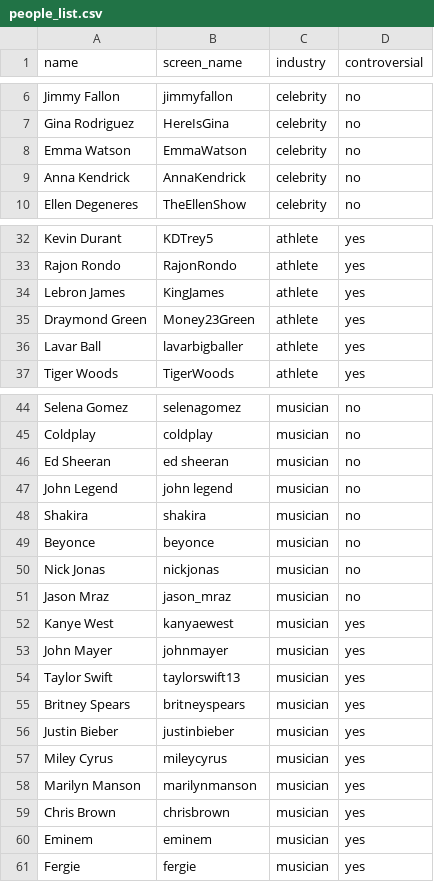
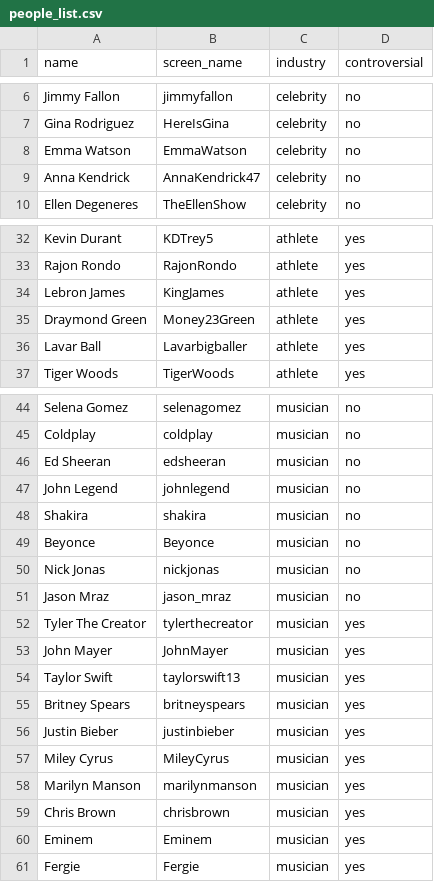
Before and after one commit to ptins/TweekOrTweet, a CSV file: people_list.csv, drawn as a sheet; only a part is shown, gaps mark what is left out.

Commit message:
changed screen_names cuz case sensitive and rewrote functions to store text as well for predictive portion of project

```diff
--- a/people_list.csv
+++ b/people_list.csv
@@ -8,3 +8,3 @@ Gina Rodriguez,HereIsGina,celebrity,no
 Emma Watson,EmmaWatson,celebrity,no
-Anna Kendrick,AnnaKendrick,celebrity,no
+Anna Kendrick,AnnaKendrick47,celebrity,no
 Ellen Degeneres,TheEllenShow,celebrity,no
@@ -35,3 +35,3 @@ Lebron James,KingJames,athlete,yes
 Draymond Green,Money23Green,athlete,yes
-Lavar Ball,lavarbigballer,athlete,yes
+Lavar Ball,Lavarbigballer,athlete,yes
 Tiger Woods,TigerWoods,athlete,yes
@@ -45,10 +45,10 @@ Selena Gomez,selenagomez,musician,no
 Coldplay,coldplay,musician,no
-Ed Sheeran,ed sheeran,musician,no
-John Legend,john legend,musician,no
+Ed Sheeran,edsheeran,musician,no
+John Legend,johnlegend,musician,no
 Shakira,shakira,musician,no
-Beyonce,beyonce,musician,no
+Beyonce,Beyonce,musician,no
 Nick Jonas,nickjonas,musician,no
 Jason Mraz,jason_mraz,musician,no
-Kanye West,kanyaewest,musician,yes
-John Mayer,johnmayer,musician,yes
+Tyler The Creator,tylerthecreator,musician,yes
+John Mayer,JohnMayer,musician,yes
 Taylor Swift,taylorswift13,musician,yes
@@ -56,6 +56,6 @@ Britney Spears,britneyspears,musician,yes
 Justin Bieber,justinbieber,musician,yes
-Miley Cyrus,mileycyrus,musician,yes
+Miley Cyrus,MileyCyrus,musician,yes
 Marilyn Manson,marilynmanson,musician,yes
 Chris Brown,chrisbrown,musician,yes
-Eminem,eminem,musician,yes
-Fergie,fergie,musician,yes
+Eminem,Eminem,musician,yes
+Fergie,Fergie,musician,yes
```
Also changed, not shown: 5 other files.
